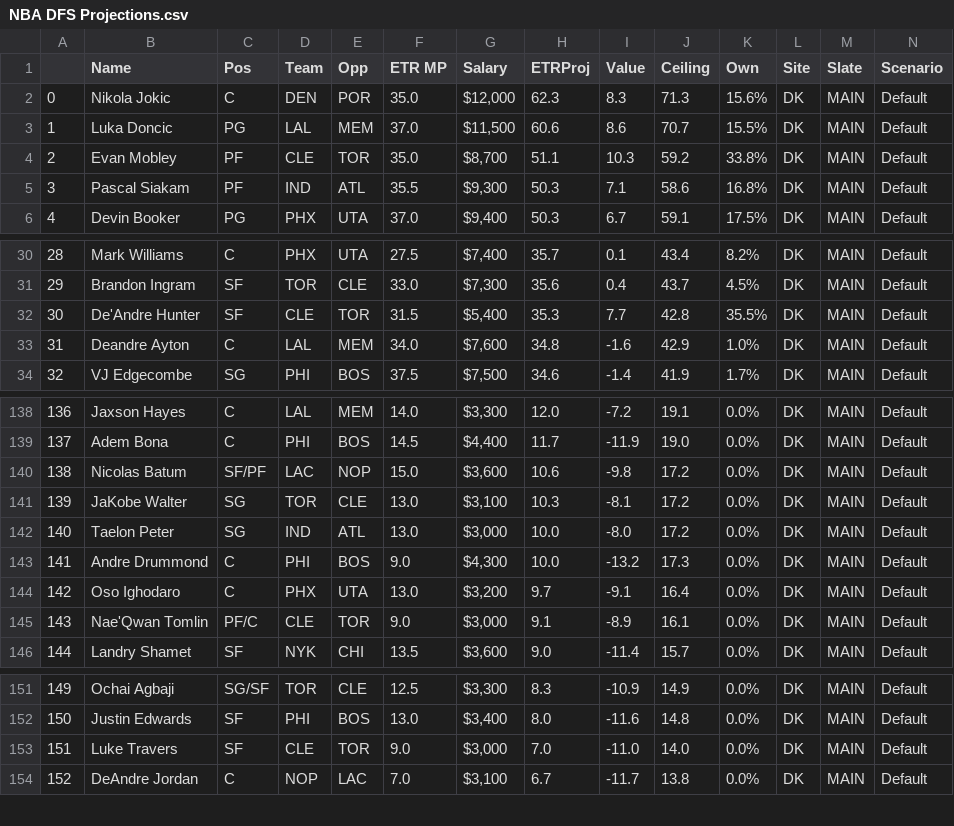
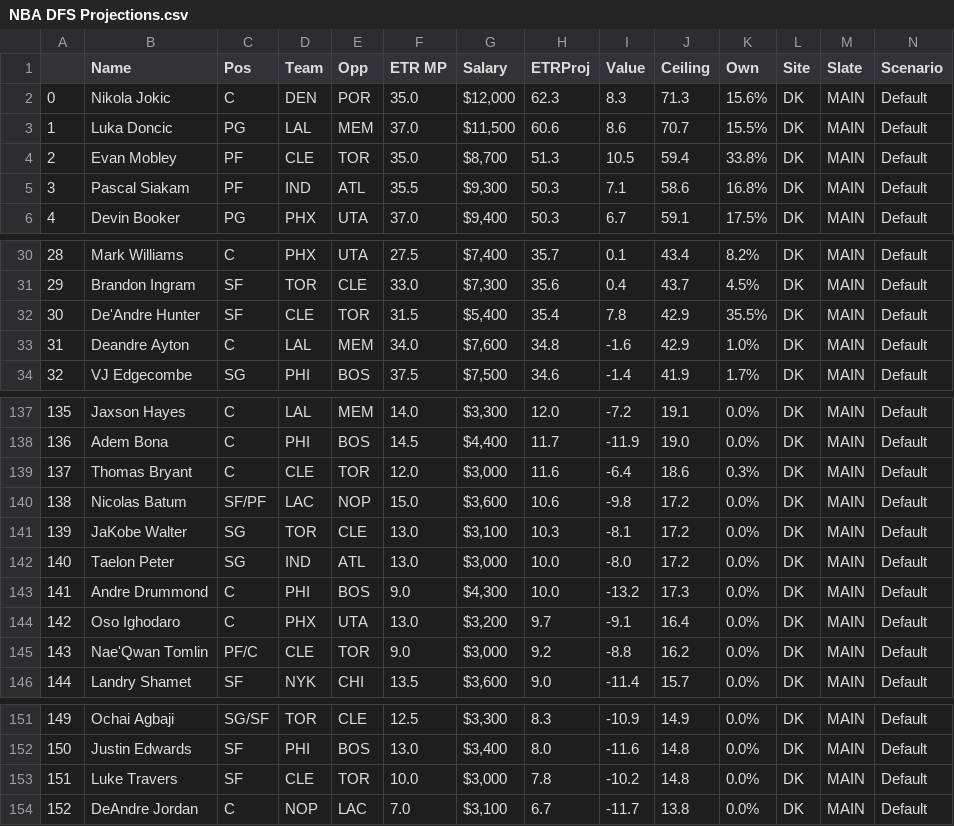
Before and after one commit to JonPGH/nflApp, a CSV file: Data/NBA DFS Projections.csv, drawn as a sheet; only a part is shown, gaps mark what is left out; rows hold the shown columns only; the diff covers the shown part only; the diff names each change by its address in the sheet, - before the commit and + after, or states it on an @@ line.

```diff
--- a/Data/NBA DFS Projections.csv
+++ b/Data/NBA DFS Projections.csv
-H4 (ETRProj): 51.1
+H4 (ETRProj): 51.3
-I4 (Value): 10.3
+I4 (Value): 10.5
-J4 (Ceiling): 59.2
+J4 (Ceiling): 59.4
-H32 (ETRProj): 35.3
+H32 (ETRProj): 35.4
-I32 (Value): 7.7
+I32 (Value): 7.8
-J32 (Ceiling): 42.8
+J32 (Ceiling): 42.9
@@ column A renumbered between rows 65 and 138 @@
+row 139: 137 | Thomas Bryant | C | CLE | TOR | 12.0 | $3,000 | 11.6 | -6.4 | 18.6 | 0.3% | DK | MAIN | Default
-H145 (ETRProj): 9.1
+H145 (ETRProj): 9.2
-I145 (Value): -8.9
+I145 (Value): -8.8
-J145 (Ceiling): 16.1
+J145 (Ceiling): 16.2
-F153 (ETR MP): 9.0
+F153 (ETR MP): 10.0
-H153 (ETRProj): 7.0
+H153 (ETRProj): 7.8
-I153 (Value): -11.0
+I153 (Value): -10.2
-J153 (Ceiling): 14.0
+J153 (Ceiling): 14.8
```
Also changed, not shown: 3 added rows, 4 removed rows and 8 edited cells elsewhere in this file, Data/dailynbaprojections.csv, Data/rotowire-nba-projections.csv.
